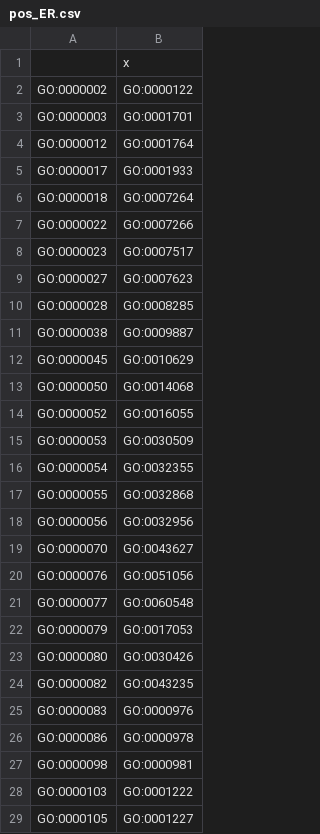
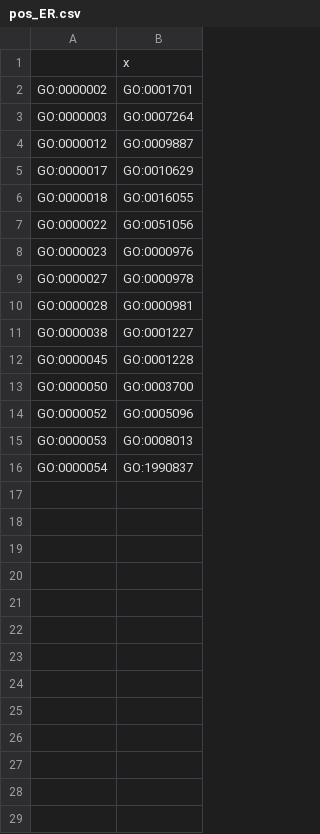
Before and after one commit to elenanaranjouoc/TFM, a CSV file: results/gsa/pos_ER.csv, drawn as a sheet; only a part is shown; the diff covers the shown part only.

```diff
--- a/results/gsa/pos_ER.csv
+++ b/results/gsa/pos_ER.csv
@@ -1,29 +1,16 @@
 "","x"
-"GO:0000002","GO:0000122"
-"GO:0000003","GO:0001701"
-"GO:0000012","GO:0001764"
-"GO:0000017","GO:0001933"
-"GO:0000018","GO:0007264"
-"GO:0000022","GO:0007266"
-"GO:0000023","GO:0007517"
-"GO:0000027","GO:0007623"
-"GO:0000028","GO:0008285"
-"GO:0000038","GO:0009887"
-"GO:0000045","GO:0010629"
-"GO:0000050","GO:0014068"
-"GO:0000052","GO:0016055"
-"GO:0000053","GO:0030509"
-"GO:0000054","GO:0032355"
-"GO:0000055","GO:0032868"
-"GO:0000056","GO:0032956"
-"GO:0000070","GO:0043627"
-"GO:0000076","GO:0051056"
-"GO:0000077","GO:0060548"
-"GO:0000079","GO:0017053"
-"GO:0000080","GO:0030426"
-"GO:0000082","GO:0043235"
-"GO:0000083","GO:0000976"
-"GO:0000086","GO:0000978"
-"GO:0000098","GO:0000981"
-"GO:0000103","GO:0001222"
-"GO:0000105","GO:0001227"
+"GO:0000002","GO:0001701"
+"GO:0000003","GO:0007264"
+"GO:0000012","GO:0009887"
+"GO:0000017","GO:0010629"
+"GO:0000018","GO:0016055"
+"GO:0000022","GO:0051056"
+"GO:0000023","GO:0000976"
+"GO:0000027","GO:0000978"
+"GO:0000028","GO:0000981"
+"GO:0000038","GO:0001227"
+"GO:0000045","GO:0001228"
+"GO:0000050","GO:0003700"
+"GO:0000052","GO:0005096"
+"GO:0000053","GO:0008013"
+"GO:0000054","GO:1990837"
```
Also changed, not shown: 6 removed rows elsewhere in this file, results/gsa/neg_B-R grade.csv, results/gsa/neg_tumor type.csv, 13 other files.
